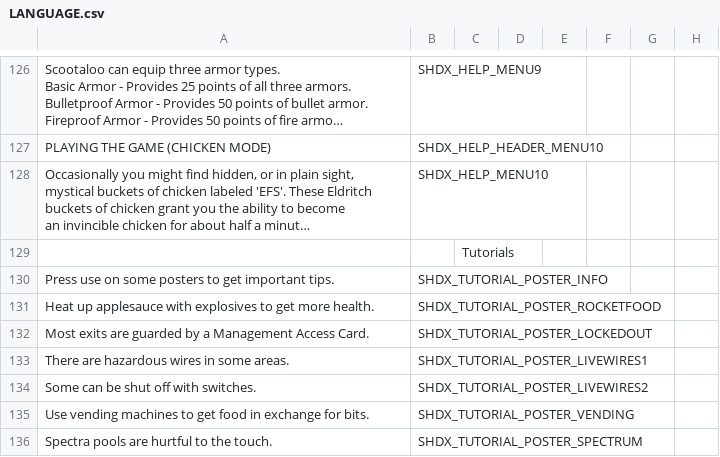
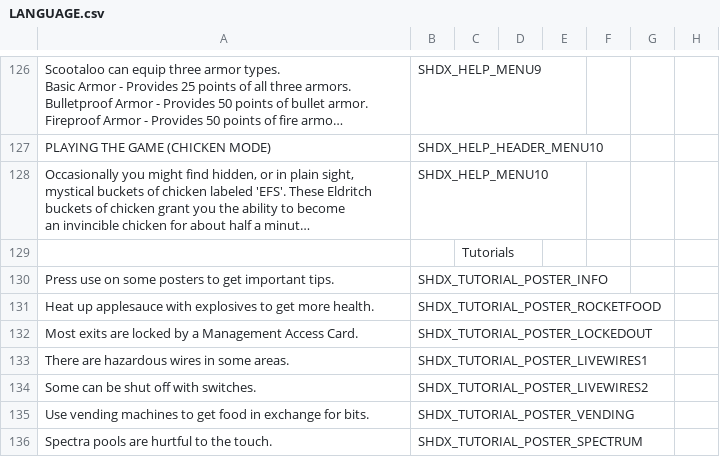
Before and after one commit to marius851000/ScootHardDX, a CSV file: LANGUAGE.csv, drawn as a sheet; only a part is shown, gaps mark what is left out; long unchanged cells end in …; the diff names each change by its address in the sheet, - before the commit and + after, or states it on an @@ line.

```diff
--- a/LANGUAGE.csv
+++ b/LANGUAGE.csv
-A132: …exits are guarded by a…
+A132: …exits are locked by a…
```
Also changed, not shown: 8 other files.
